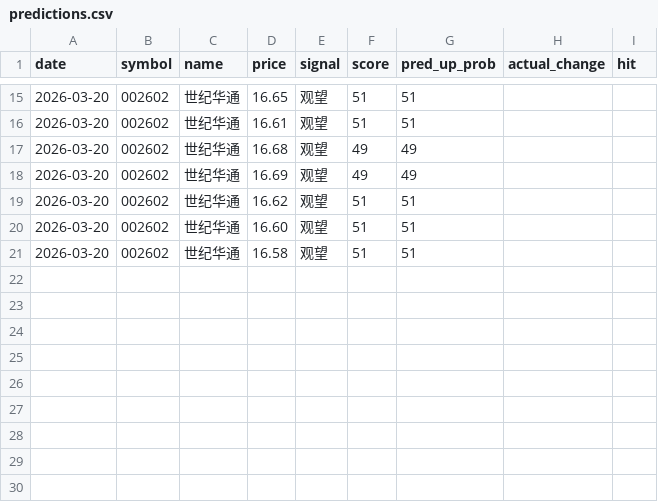
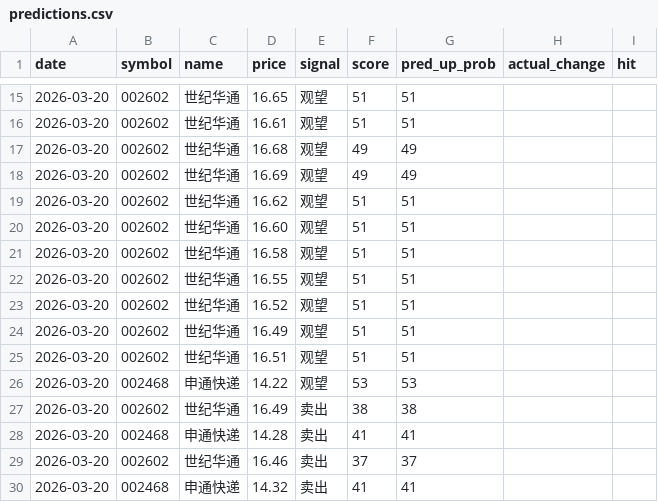
Before and after one commit to netnoah/stockForecast, a CSV file: data/predictions.csv, drawn as a sheet; only a part is shown, gaps mark what is left out.

Commit message:
fix: 修复中文化遗留bug，分数范围改为0-100，添加启动脚本
- 修复 score_to_signal fallback 返回英文 "Hold" 的遗留bug
- 修复 calculate_market_modifier 中趋势统计仍匹配英文值导致修正恒为0
- 分数范围从 [10,90] 改为 [0,100]
- 添加 run.sh 和 run.bat 启动脚本

```diff
--- a/data/predictions.csv
+++ b/data/predictions.csv
@@ -21 +21,10 @@ date,symbol,name,price,signal,score,pred_up_prob,actual_change,hit
 2026-03-20,002602,世纪华通,16.58,观望,51,51,,
+2026-03-20,002602,世纪华通,16.55,观望,51,51,,
+2026-03-20,002602,世纪华通,16.52,观望,51,51,,
+2026-03-20,002602,世纪华通,16.49,观望,51,51,,
+2026-03-20,002602,世纪华通,16.51,观望,51,51,,
+2026-03-20,002468,申通快递,14.22,观望,53,53,,
+2026-03-20,002602,世纪华通,16.49,卖出,38,38,,
+2026-03-20,002468,申通快递,14.28,卖出,41,41,,
+2026-03-20,002602,世纪华通,16.46,卖出,37,37,,
+2026-03-20,002468,申通快递,14.32,卖出,41,41,,
```
Also changed, not shown: 5 other files.
